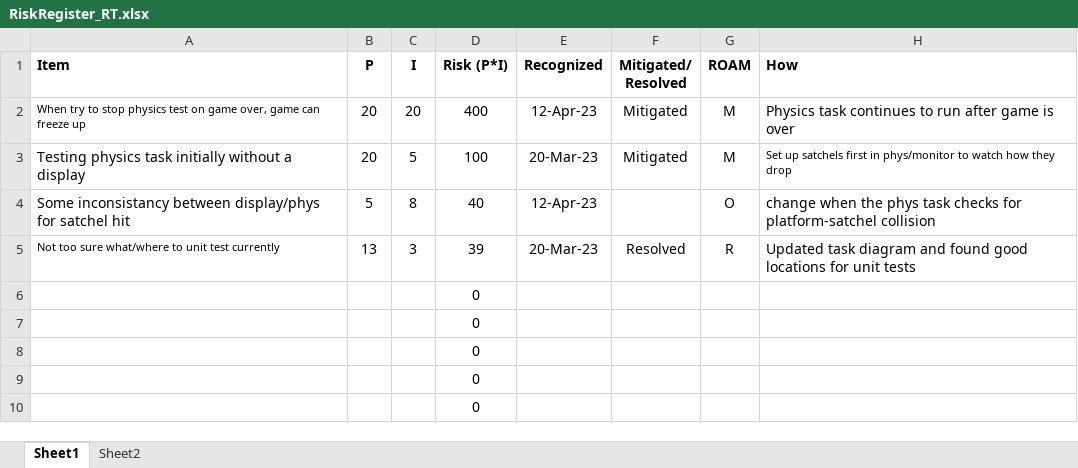
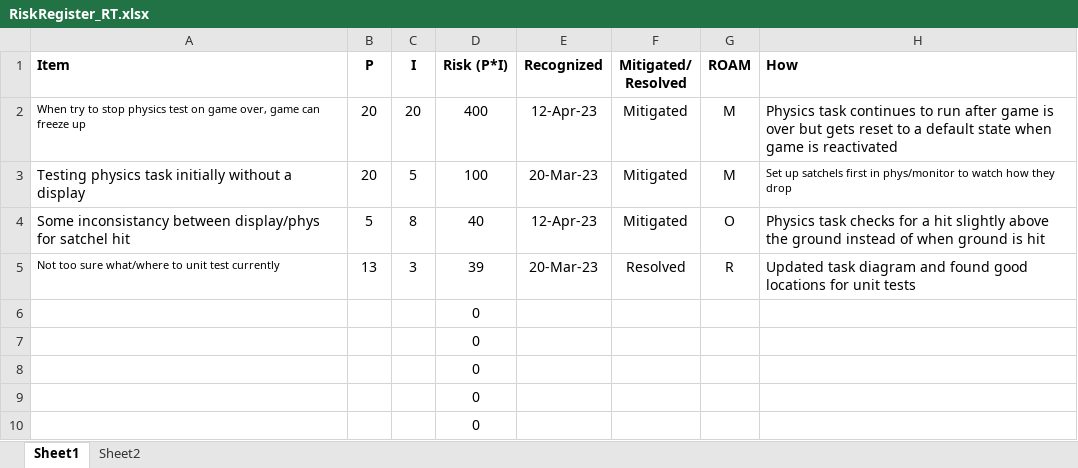
Before and after one commit to rt0328/RTOS-Project-RT, an Excel workbook: RiskRegister_RT.xlsx, sheet Sheet1, drawn as a sheet; values as stored, in another font and other column widths than the file's, no borders; charts and pictures and table styles not drawn; the diff names each change by its address in the sheet, - before the commit and + after, or states it on an @@ line.

```diff
--- a/RiskRegister_RT.xlsx (sheet Sheet1)
+++ b/RiskRegister_RT.xlsx (sheet Sheet1)
-H2 (How): …is over
+H2 (How): …is over but gets reset to a default state when game is reactivated
-F4 (Mitigated/ Resolved): (empty)
+F4 (Mitigated/ Resolved): Mitigated
-H4 (How): change when the phys task checks for platform-satchel collision
+H4 (How): Physics task checks for a hit slightly above the ground instead of when ground is hit
```
Also changed, not shown: 2 other files.
